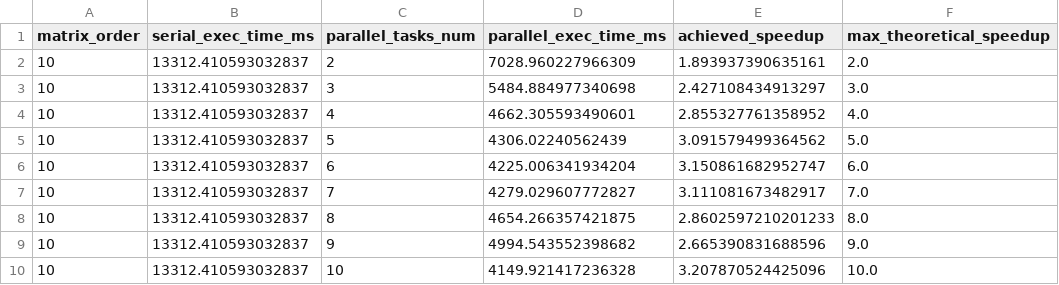
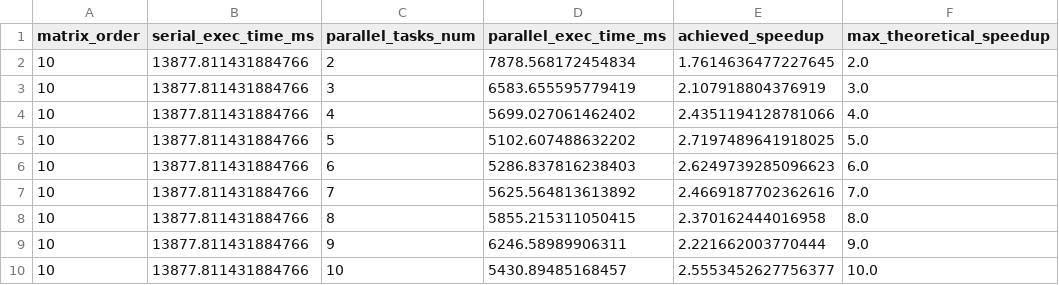
Before and after one commit to mihajlokusljic/DeterminantCalculator, a CSV file: results/strong_scaling_results_python.csv, drawn as a sheet.

```diff
--- a/results/strong_scaling_results_python.csv
+++ b/results/strong_scaling_results_python.csv
@@ -1,10 +1,10 @@
 matrix_order,serial_exec_time_ms,parallel_tasks_num,parallel_exec_time_ms,achieved_speedup,max_theoretical_speedup
-10,13312.410593032837,2,7028.960227966309,1.893937390635161,2.0
-10,13312.410593032837,3,5484.884977340698,2.427108434913297,3.0
-10,13312.410593032837,4,4662.305593490601,2.855327761358952,4.0
-10,13312.410593032837,5,4306.02240562439,3.091579499364562,5.0
-10,13312.410593032837,6,4225.006341934204,3.150861682952747,6.0
-10,13312.410593032837,7,4279.029607772827,3.111081673482917,7.0
-10,13312.410593032837,8,4654.266357421875,2.8602597210201233,8.0
-10,13312.410593032837,9,4994.543552398682,2.665390831688596,9.0
-10,13312.410593032837,10,4149.921417236328,3.207870524425096,10.0
+10,13877.811431884766,2,7878.568172454834,1.7614636477227645,2.0
+10,13877.811431884766,3,6583.655595779419,2.107918804376919,3.0
+10,13877.811431884766,4,5699.027061462402,2.4351194128781066,4.0
+10,13877.811431884766,5,5102.607488632202,2.7197489641918025,5.0
+10,13877.811431884766,6,5286.837816238403,2.6249739285096623,6.0
+10,13877.811431884766,7,5625.564813613892,2.4669187702362616,7.0
+10,13877.811431884766,8,5855.215311050415,2.370162444016958,8.0
+10,13877.811431884766,9,6246.58989906311,2.221662003770444,9.0
+10,13877.811431884766,10,5430.89485168457,2.5553452627756377,10.0
```
Also changed, not shown: results/execution_results.csv, results/strong_scaling_results_go.csv, 2 other files.
